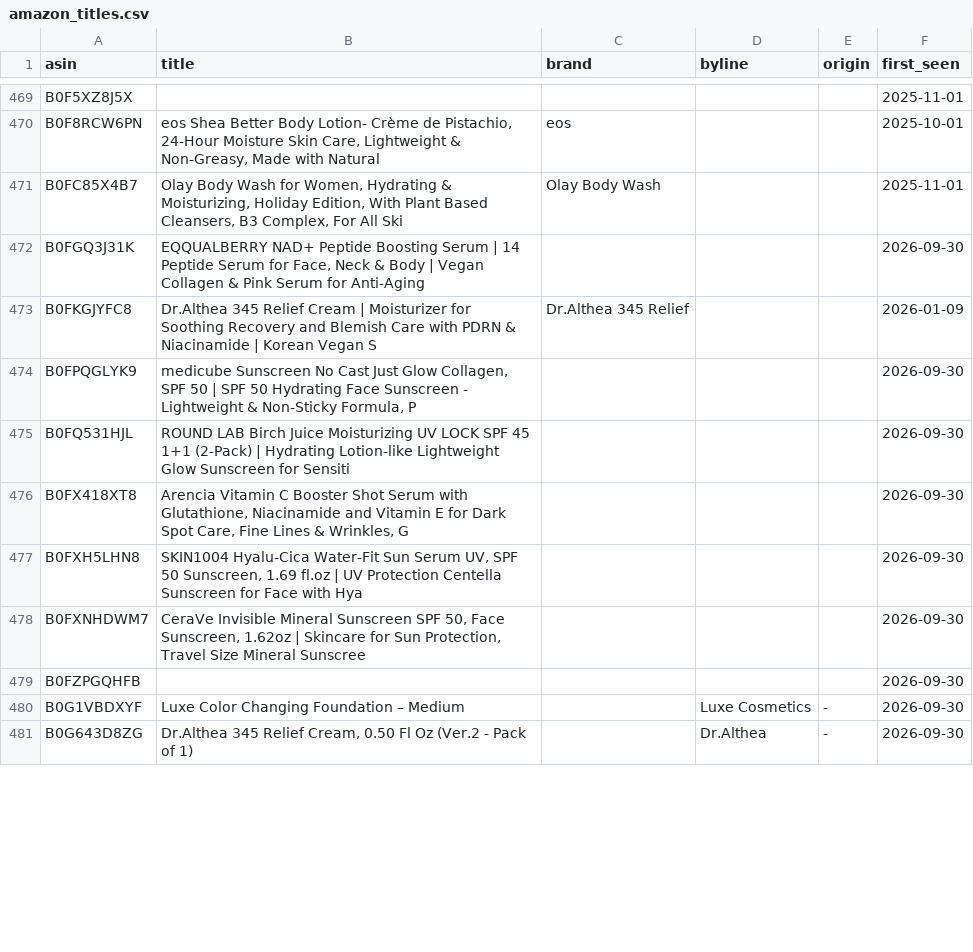
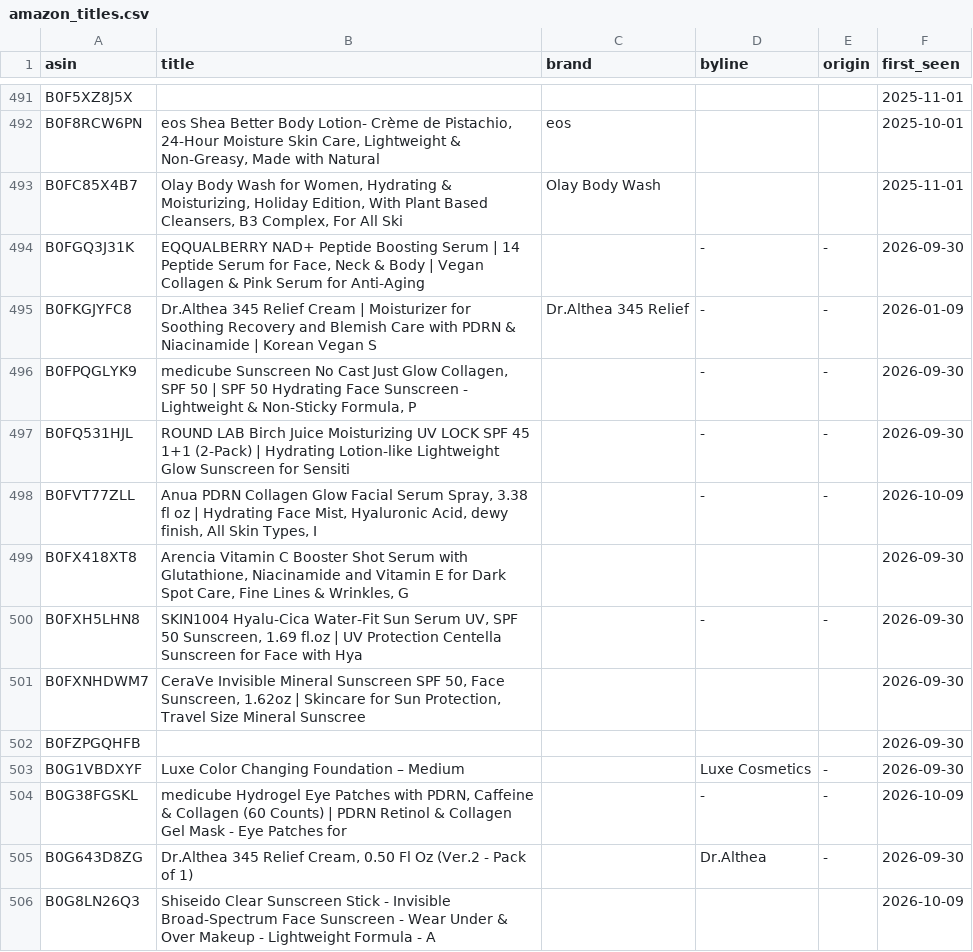
Before and after one commit to rhddyd12345678-blip/kbeauty-demand-tracker, a CSV file: data/amazon_titles.csv, drawn as a sheet; only a part is shown, gaps mark what is left out; the diff covers the shown part only.

Commit message:
data: 2026-10-09 자동 갱신

```diff
--- a/data/amazon_titles.csv
+++ b/data/amazon_titles.csv
@@ -471,8 +493,9 @@ B0F8RCW6PN,"eos Shea Better Body Lotion- Crème de Pistachio, 24-Hour Moisture S
 B0FC85X4B7,"Olay Body Wash for Women, Hydrating & Moisturizing, Holiday Edition, With Plant Based Cleansers, B3 Complex, For All Ski",Olay Body Wash,,,2025-11-01
-B0FGQ3J31K,"EQQUALBERRY NAD+ Peptide Boosting Serum | 14 Peptide Serum for Face, Neck & Body | Vegan Collagen & Pink Serum for Anti-Aging",,,,2026-09-30
-B0FKGJYFC8,Dr.Althea 345 Relief Cream | Moisturizer for Soothing Recovery and Blemish Care with PDRN & Niacinamide | Korean Vegan S,Dr.Althea 345 Relief,,,2026-01-09
-B0FPQGLYK9,"medicube Sunscreen No Cast Just Glow Collagen, SPF 50 | SPF 50 Hydrating Face Sunscreen - Lightweight & Non-Sticky Formula, P",,,,2026-09-30
-B0FQ531HJL,ROUND LAB Birch Juice Moisturizing UV LOCK SPF 45 1+1 (2-Pack) | Hydrating Lotion-like Lightweight Glow Sunscreen for Sensiti,,,,2026-09-30
+B0FGQ3J31K,"EQQUALBERRY NAD+ Peptide Boosting Serum | 14 Peptide Serum for Face, Neck & Body | Vegan Collagen & Pink Serum for Anti-Aging",,-,-,2026-09-30
+B0FKGJYFC8,Dr.Althea 345 Relief Cream | Moisturizer for Soothing Recovery and Blemish Care with PDRN & Niacinamide | Korean Vegan S,Dr.Althea 345 Relief,-,-,2026-01-09
+B0FPQGLYK9,"medicube Sunscreen No Cast Just Glow Collagen, SPF 50 | SPF 50 Hydrating Face Sunscreen - Lightweight & Non-Sticky Formula, P",,-,-,2026-09-30
+B0FQ531HJL,ROUND LAB Birch Juice Moisturizing UV LOCK SPF 45 1+1 (2-Pack) | Hydrating Lotion-like Lightweight Glow Sunscreen for Sensiti,,-,-,2026-09-30
+B0FVT77ZLL,"Anua PDRN Collagen Glow Facial Serum Spray, 3.38 fl oz | Hydrating Face Mist, Hyaluronic Acid, dewy finish, All Skin Types, I",,-,-,2026-10-09
 B0FX418XT8,"Arencia Vitamin C Booster Shot Serum with Glutathione, Niacinamide and Vitamin E for Dark Spot Care, Fine Lines & Wrinkles, G",,,,2026-09-30
-B0FXH5LHN8,"SKIN1004 Hyalu-Cica Water-Fit Sun Serum UV, SPF 50 Sunscreen, 1.69 fl.oz | UV Protection Centella Sunscreen for Face with Hya",,,,2026-09-30
+B0FXH5LHN8,"SKIN1004 Hyalu-Cica Water-Fit Sun Serum UV, SPF 50 Sunscreen, 1.69 fl.oz | UV Protection Centella Sunscreen for Face with Hya",,-,-,2026-09-30
 B0FXNHDWM7,"CeraVe Invisible Mineral Sunscreen SPF 50, Face Sunscreen, 1.62oz | Skincare for Sun Protection, Travel Size Mineral Sunscree",,,,2026-09-30
@@ -480,2 +503,4 @@ B0FZPGQHFB,,,,,2026-09-30
 B0G1VBDXYF,Luxe Color Changing Foundation – Medium,,Luxe Cosmetics,-,2026-09-30
+B0G38FGSKL,"medicube Hydrogel Eye Patches with PDRN, Caffeine & Collagen (60 Counts) | PDRN Retinol & Collagen Gel Mask - Eye Patches for",,-,-,2026-10-09
 B0G643D8ZG,"Dr.Althea 345 Relief Cream, 0.50 Fl Oz (Ver.2 - Pack of 1)",,Dr.Althea,-,2026-09-30
+B0G8LN26Q3,Shiseido Clear Sunscreen Stick - Invisible Broad-Spectrum Face Sunscreen - Wear Under & Over Makeup - Lightweight Formula - A,,,,2026-10-09
```
Also changed, not shown: 30 added rows and 36 edited cells elsewhere in this file, data/obs/index.csv, 6 other files.
